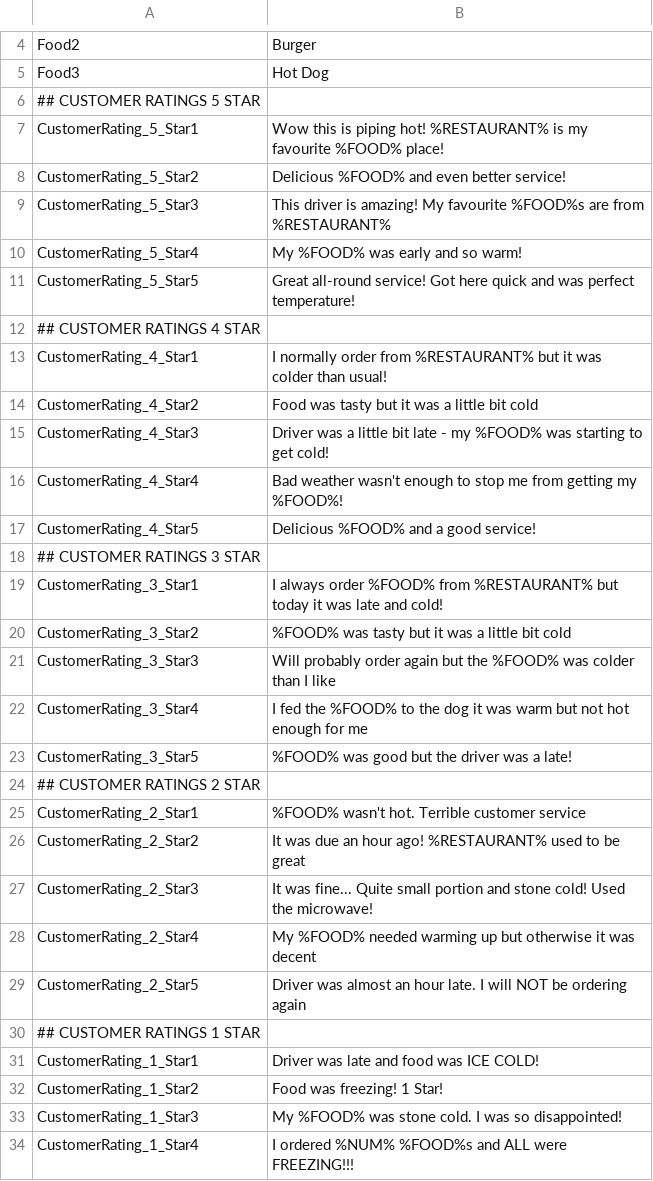
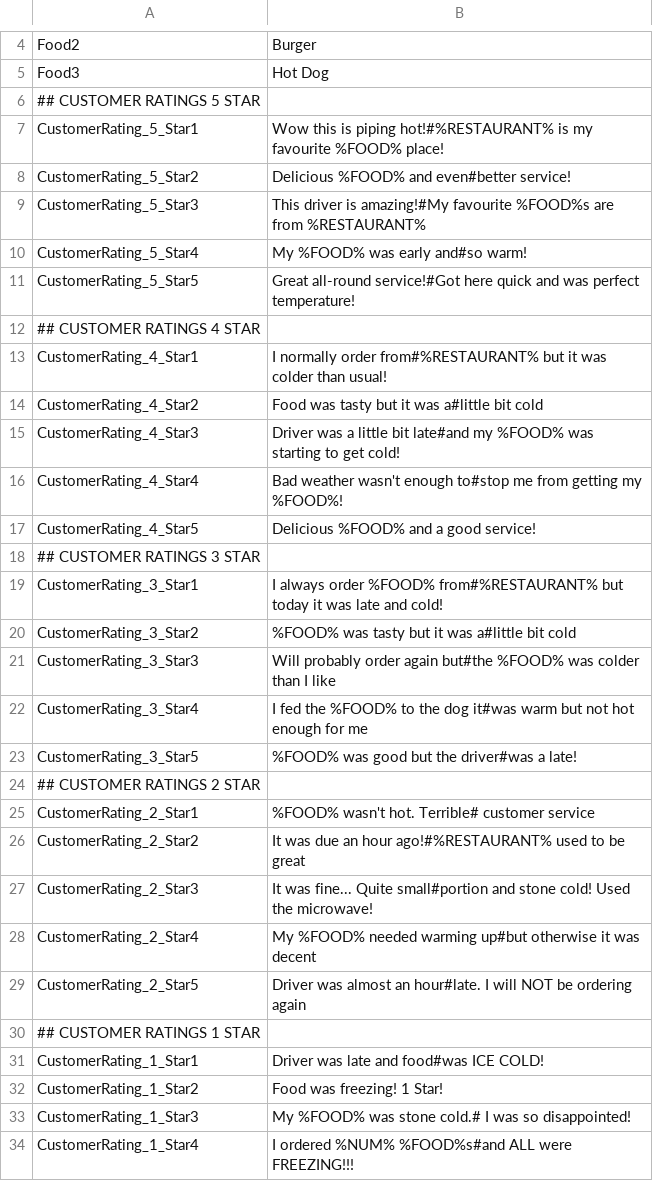
Before and after one commit to TomDotScott/Android-Heat-Game, a CSV file: app/src/main/res/raw/stringtable.csv, drawn as a sheet; only a part is shown, gaps mark what is left out; the diff covers the shown part only.

```diff
--- a/app/src/main/res/raw/stringtable.csv
+++ b/app/src/main/res/raw/stringtable.csv
@@ -6,29 +6,29 @@ Food3,Hot Dog
 ## CUSTOMER RATINGS 5 STAR
-CustomerRating_5_Star1,Wow this is piping hot! %RESTAURANT% is my favourite %FOOD% place!
-CustomerRating_5_Star2,Delicious %FOOD% and even better service!
-CustomerRating_5_Star3,This driver is amazing! My favourite %FOOD%s are from %RESTAURANT%
-CustomerRating_5_Star4,My %FOOD% was early and so warm!
-CustomerRating_5_Star5,Great all-round service! Got here quick and was perfect temperature!
+CustomerRating_5_Star1,Wow this is piping hot!#%RESTAURANT% is my favourite %FOOD% place!
+CustomerRating_5_Star2,Delicious %FOOD% and even#better service!
+CustomerRating_5_Star3,This driver is amazing!#My favourite %FOOD%s are from %RESTAURANT%
+CustomerRating_5_Star4,My %FOOD% was early and#so warm!
+CustomerRating_5_Star5,Great all-round service!#Got here quick and was perfect temperature!
 ## CUSTOMER RATINGS 4 STAR
-CustomerRating_4_Star1,I normally order from %RESTAURANT% but it was colder than usual!
-CustomerRating_4_Star2,Food was tasty but it was a little bit cold
-CustomerRating_4_Star3,Driver was a little bit late - my %FOOD% was starting to get cold!
-CustomerRating_4_Star4,Bad weather wasn't enough to stop me from getting my %FOOD%!
+CustomerRating_4_Star1,I normally order from#%RESTAURANT% but it was colder than usual!
+CustomerRating_4_Star2,Food was tasty but it was a#little bit cold
+CustomerRating_4_Star3,Driver was a little bit late#and my %FOOD% was starting to get cold!
+CustomerRating_4_Star4,Bad weather wasn't enough to#stop me from getting my %FOOD%!
 CustomerRating_4_Star5,Delicious %FOOD% and a good service!
 ## CUSTOMER RATINGS 3 STAR
-CustomerRating_3_Star1,I always order %FOOD% from %RESTAURANT% but today it was late and cold!
-CustomerRating_3_Star2,%FOOD% was tasty but it was a little bit cold
-CustomerRating_3_Star3,Will probably order again but the %FOOD% was colder than I like
-CustomerRating_3_Star4,I fed the %FOOD% to the dog it was warm but not hot enough for me
-CustomerRating_3_Star5,%FOOD% was good but the driver was a late!
+CustomerRating_3_Star1,I always order %FOOD% from#%RESTAURANT% but today it was late and cold!
+CustomerRating_3_Star2,%FOOD% was tasty but it was a#little bit cold
+CustomerRating_3_Star3,Will probably order again but#the %FOOD% was colder than I like
+CustomerRating_3_Star4,I fed the %FOOD% to the dog it#was warm but not hot enough for me
+CustomerRating_3_Star5,%FOOD% was good but the driver#was a late!
 ## CUSTOMER RATINGS 2 STAR
-CustomerRating_2_Star1,%FOOD% wasn't hot. Terrible customer service
-CustomerRating_2_Star2,It was due an hour ago! %RESTAURANT% used to be great
-CustomerRating_2_Star3,It was fine... Quite small portion and stone cold! Used the microwave!
-CustomerRating_2_Star4,My %FOOD% needed warming up but otherwise it was decent
-CustomerRating_2_Star5,Driver was almost an hour late. I will NOT be ordering again
+CustomerRating_2_Star1,%FOOD% wasn't hot. Terrible# customer service
+CustomerRating_2_Star2,It was due an hour ago!#%RESTAURANT% used to be great
+CustomerRating_2_Star3,It was fine... Quite small#portion and stone cold! Used the microwave!
+CustomerRating_2_Star4,My %FOOD% needed warming up#but otherwise it was decent
+CustomerRating_2_Star5,Driver was almost an hour#late. I will NOT be ordering again
 ## CUSTOMER RATINGS 1 STAR
-CustomerRating_1_Star1,Driver was late and food was ICE COLD!
+CustomerRating_1_Star1,Driver was late and food#was ICE COLD!
 CustomerRating_1_Star2,Food was freezing! 1 Star!
-CustomerRating_1_Star3,My %FOOD% was stone cold. I was so disappointed!
-CustomerRating_1_Star4,I ordered %NUM% %FOOD%s and ALL were FREEZING!!!
+CustomerRating_1_Star3,My %FOOD% was stone cold.# I was so disappointed!
+CustomerRating_1_Star4,I ordered %NUM% %FOOD%s#and ALL were FREEZING!!!
```
Also changed, not shown: 6 edited cells elsewhere in this file, 2 other files.
